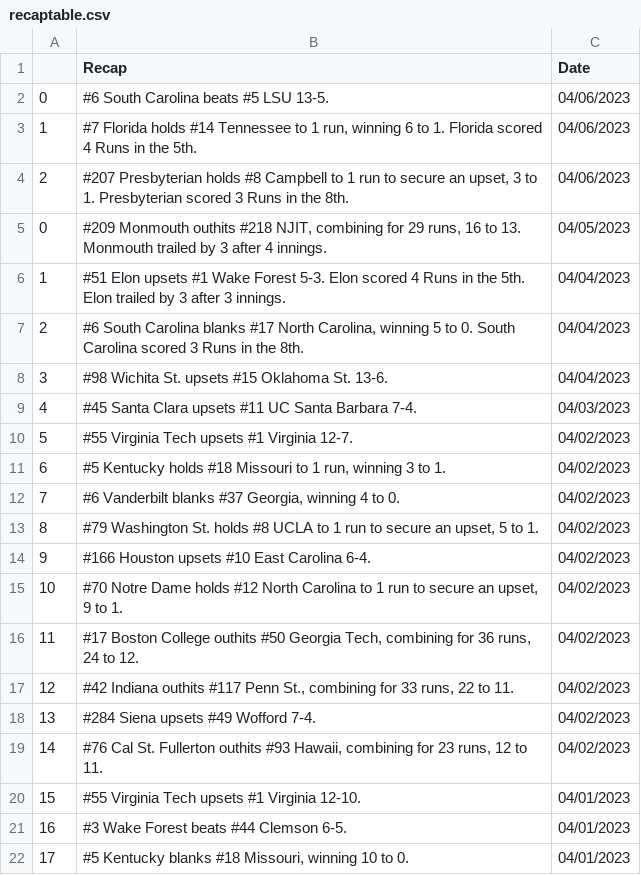
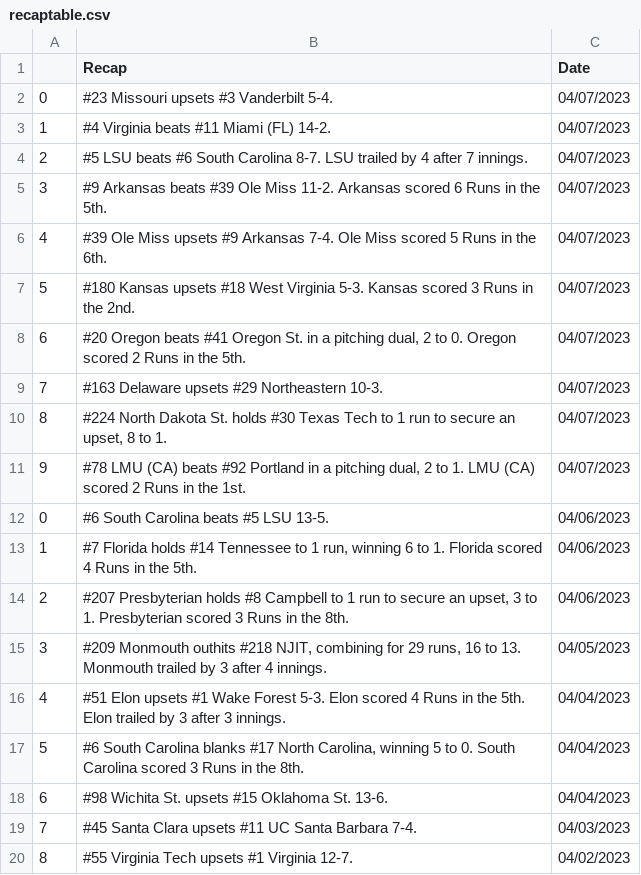
Before and after one commit to BootAnalytics/BootAnalytics.github.io, a CSV file: data/recaptable.csv, drawn as a sheet; only a part is shown; the shorter side is filled out with more unchanged rows; addresses are those after the commit; the diff names each change by its address in the sheet, - before the commit and + after, or states it on an @@ line.

```diff
--- a/data/recaptable.csv
+++ b/data/recaptable.csv
+row 2: 0 | #23 Missouri upsets #3 Vanderbilt 5-4. | 04/07/2023
+row 3: 1 | #4 Virginia beats #11 Miami (FL) 14-2. | 04/07/2023
+row 4: 2 | #5 LSU beats #6 South Carolina 8-7. LSU trailed by 4 after 7 innings. | 04/07/2023
+row 5: 3 | #9 Arkansas beats #39 Ole Miss 11-2. Arkansas scored 6 Runs in the 5th. | 04/07/2023
+row 6: 4 | #39 Ole Miss upsets #9 Arkansas 7-4. Ole Miss scored 5 Runs in the 6th. | 04/07/2023
+row 7: 5 | #180 Kansas upsets #18 West Virginia 5-3. Kansas scored 3 Runs in the 2nd. | 04/07/2023
+row 8: 6 | #20 Oregon beats #41 Oregon St. in a pitching dual, 2 to 0. Oregon scored 2 Runs in the 5th. | 04/07/2023
+row 9: 7 | #163 Delaware upsets #29 Northeastern 10-3. | 04/07/2023
+row 10: 8 | #224 North Dakota St. holds #30 Texas Tech to 1 run to secure an upset, 8 to 1. | 04/07/2023
+row 11: 9 | #78 LMU (CA) beats #92 Portland in a pitching dual, 2 to 1. LMU (CA) scored 2 Runs in the 1st. | 04/07/2023
@@ column A renumbered from row 15 down @@
```
Also changed, not shown: 1 other file.
